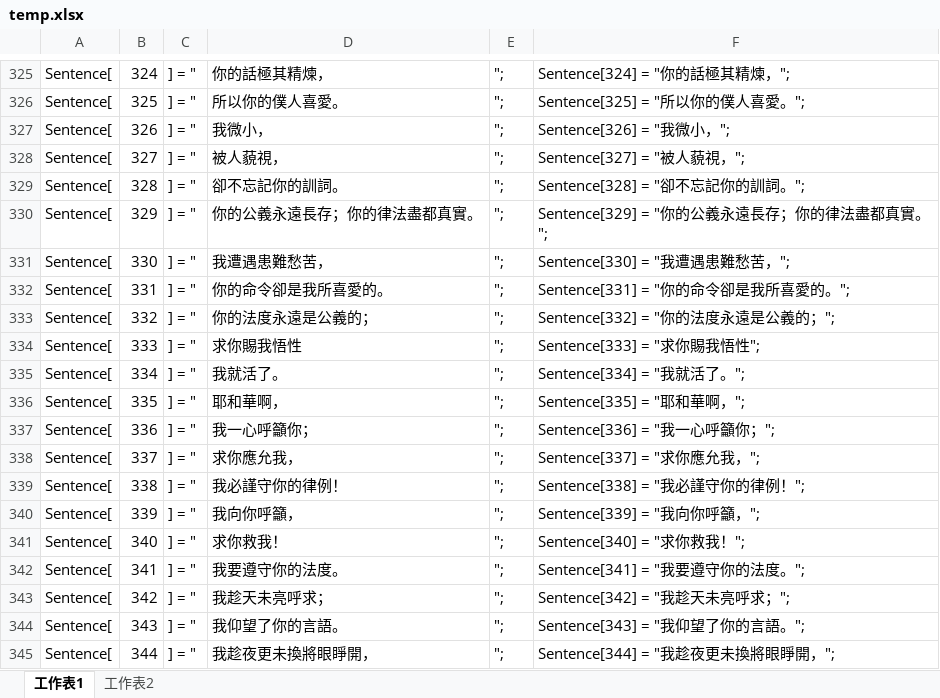
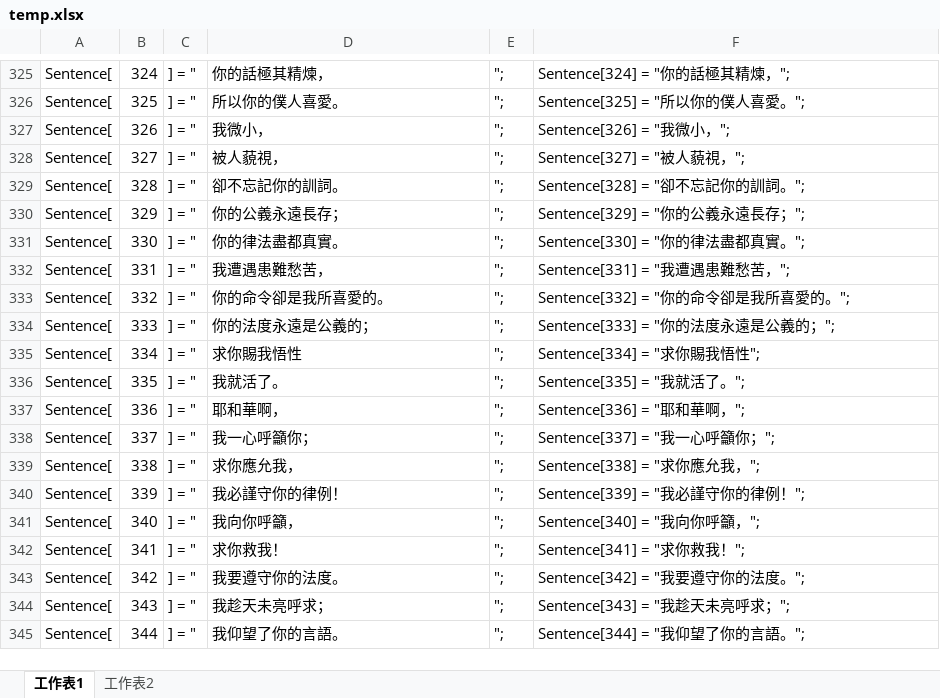
Before and after one commit to codeshibainu/new-style-website, an Excel workbook: temp.xlsx, sheet 工作表1, drawn as a sheet; only a part is shown, gaps mark what is left out; values as stored, in another font and other column widths than the file's, no borders; the diff covers the shown part only; the diff names each change by its address in the sheet, - before the commit and + after, or states it on an @@ line.

```diff
--- a/temp.xlsx (sheet 工作表1)
+++ b/temp.xlsx (sheet 工作表1)
-D330: 你的公義永遠長存；你的律法盡都真實。
+D330: 你的公義永遠長存；
-F330: Sentence[329] = "你的公義永遠長存；你的律法盡都真實。";
+F330: Sentence[329] = "你的公義永遠長存；";
-D331: 我遭遇患難愁苦，
+D331: 你的律法盡都真實。
-F331: Sentence[330] = "我遭遇患難愁苦，";
+F331: Sentence[330] = "你的律法盡都真實。";
-D332: 你的命令卻是我所喜愛的。
+D332: 我遭遇患難愁苦，
-F332: Sentence[331] = "你的命令卻是我所喜愛的。";
+F332: Sentence[331] = "我遭遇患難愁苦，";
-D333: 你的法度永遠是公義的；
+D333: 你的命令卻是我所喜愛的。
-F333: Sentence[332] = "你的法度永遠是公義的；";
+F333: Sentence[332] = "你的命令卻是我所喜愛的。";
-D334: 求你賜我悟性
+D334: 你的法度永遠是公義的；
-F334: Sentence[333] = "求你賜我悟性";
+F334: Sentence[333] = "你的法度永遠是公義的；";
-D335: 我就活了。
+D335: 求你賜我悟性
-F335: Sentence[334] = "我就活了。";
+F335: Sentence[334] = "求你賜我悟性";
-D336: 耶和華啊，
+D336: 我就活了。
-F336: Sentence[335] = "耶和華啊，";
+F336: Sentence[335] = "我就活了。";
-D337: 我一心呼籲你；
+D337: 耶和華啊，
-F337: Sentence[336] = "我一心呼籲你；";
+F337: Sentence[336] = "耶和華啊，";
-D338: 求你應允我，
+D338: 我一心呼籲你；
-F338: Sentence[337] = "求你應允我，";
+F338: Sentence[337] = "我一心呼籲你；";
-D339: 我必謹守你的律例！
+D339: 求你應允我，
-F339: Sentence[338] = "我必謹守你的律例！";
+F339: Sentence[338] = "求你應允我，";
-D340: 我向你呼籲，
+D340: 我必謹守你的律例！
-F340: Sentence[339] = "我向你呼籲，";
+F340: Sentence[339] = "我必謹守你的律例！";
-D341: 求你救我！
+D341: 我向你呼籲，
-F341: Sentence[340] = "求你救我！";
+F341: Sentence[340] = "我向你呼籲，";
-D342: 我要遵守你的法度。
+D342: 求你救我！
-F342: Sentence[341] = "我要遵守你的法度。";
+F342: Sentence[341] = "求你救我！";
-D343: 我趁天未亮呼求；
+D343: 我要遵守你的法度。
-F343: Sentence[342] = "我趁天未亮呼求；";
+F343: Sentence[342] = "我要遵守你的法度。";
-D344: 我仰望了你的言語。
+D344: 我趁天未亮呼求；
-F344: Sentence[343] = "我仰望了你的言語。";
+F344: Sentence[343] = "我趁天未亮呼求；";
-D345: 我趁夜更未換將眼睜開，
+D345: 我仰望了你的言語。
-F345: Sentence[344] = "我趁夜更未換將眼睜開，";
+F345: Sentence[344] = "我仰望了你的言語。";
```
Also changed, not shown: 1 added row and 138 edited cells elsewhere in this sheet, 2 other files.
